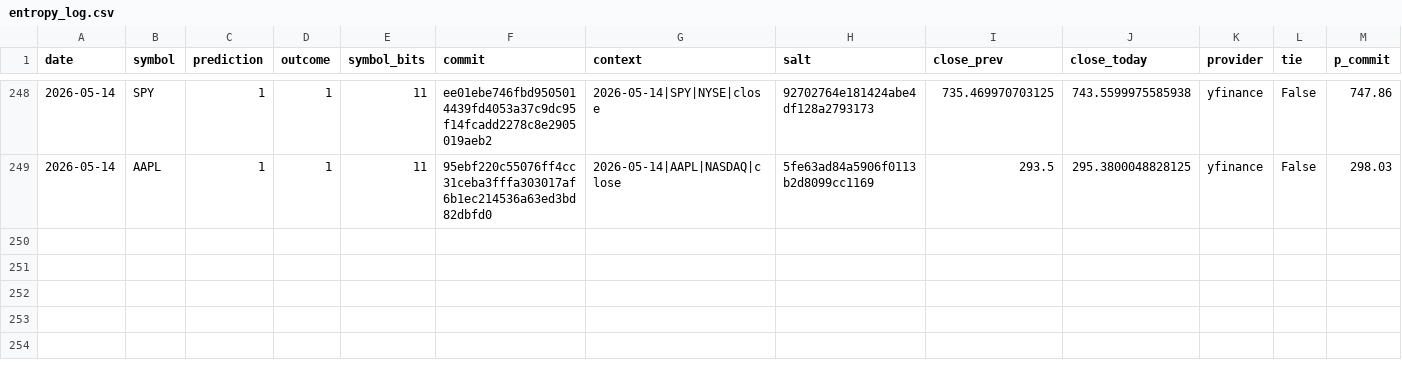
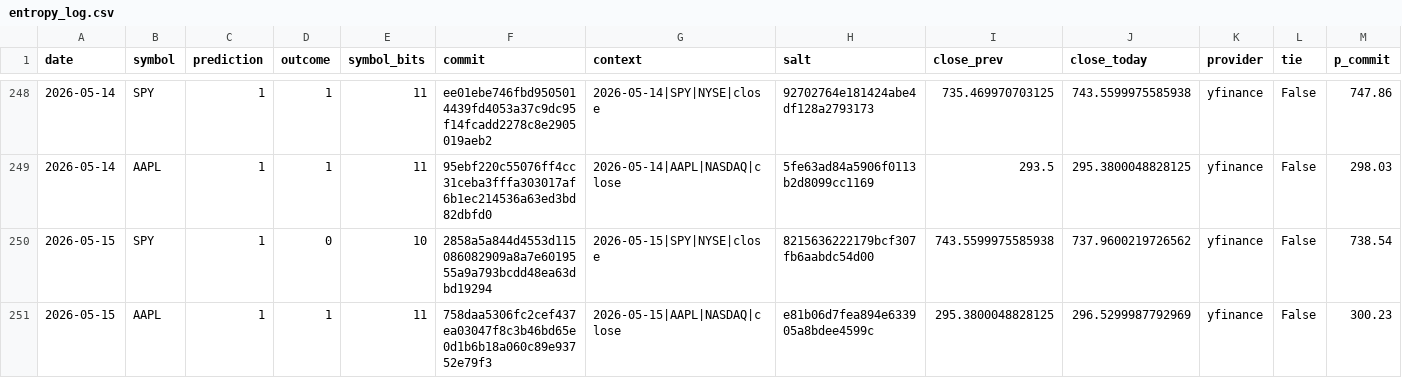
Before and after one commit to pqcnerd/rrpe-drbg, a CSV file: outputs/entropy_log.csv, drawn as a sheet; only a part is shown, gaps mark what is left out; rows hold the shown columns only; the diff names each change by its address in the sheet, - before the commit and + after, or states it on an @@ line.

```diff
--- a/outputs/entropy_log.csv
+++ b/outputs/entropy_log.csv
+row 250: 2026-05-15 | SPY | 1 | 0 | 10 | 2858a5a844d4553d115086082909a8a7e6019555a9a793bcdd48ea63dbd19294 | 2026-05-15|SPY|NYSE|close | 8215636222179bcf307fb6aabdc54d00 | 743.5599975585938 | 737.9600219726562 | yfinance | False | 738.54
+row 251: 2026-05-15 | AAPL | 1 | 1 | 11 | 758daa5306fc2cef437ea03047f8c3b46bd65e0d1b6b18a060c89e93752e79f3 | 2026-05-15|AAPL|NASDAQ|close | e81b06d7fea894e633905a8bdee4599c | 295.3800048828125 | 296.5299987792969 | yfinance | False | 300.23
```
Also changed, not shown: 1 other file.
